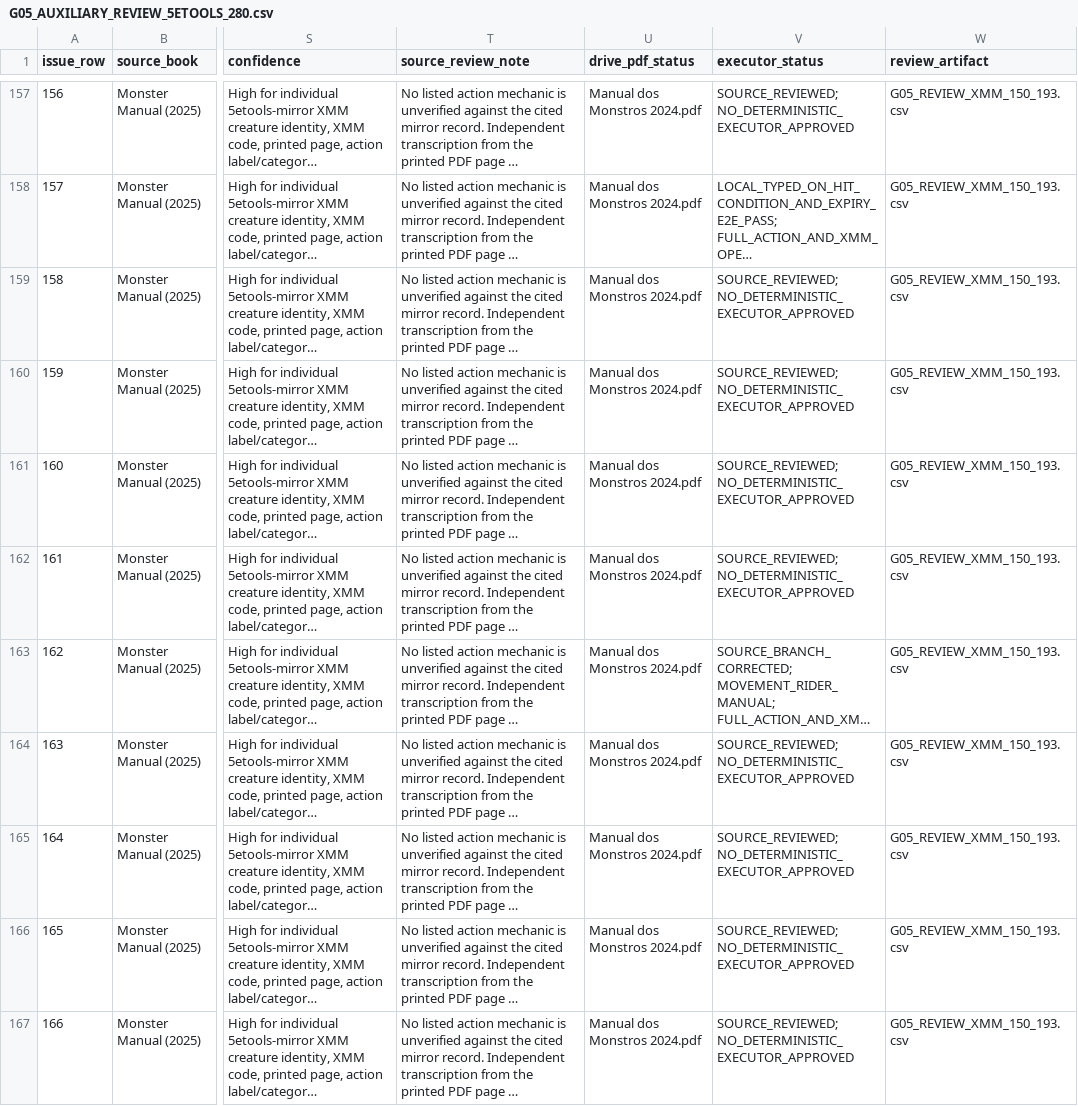
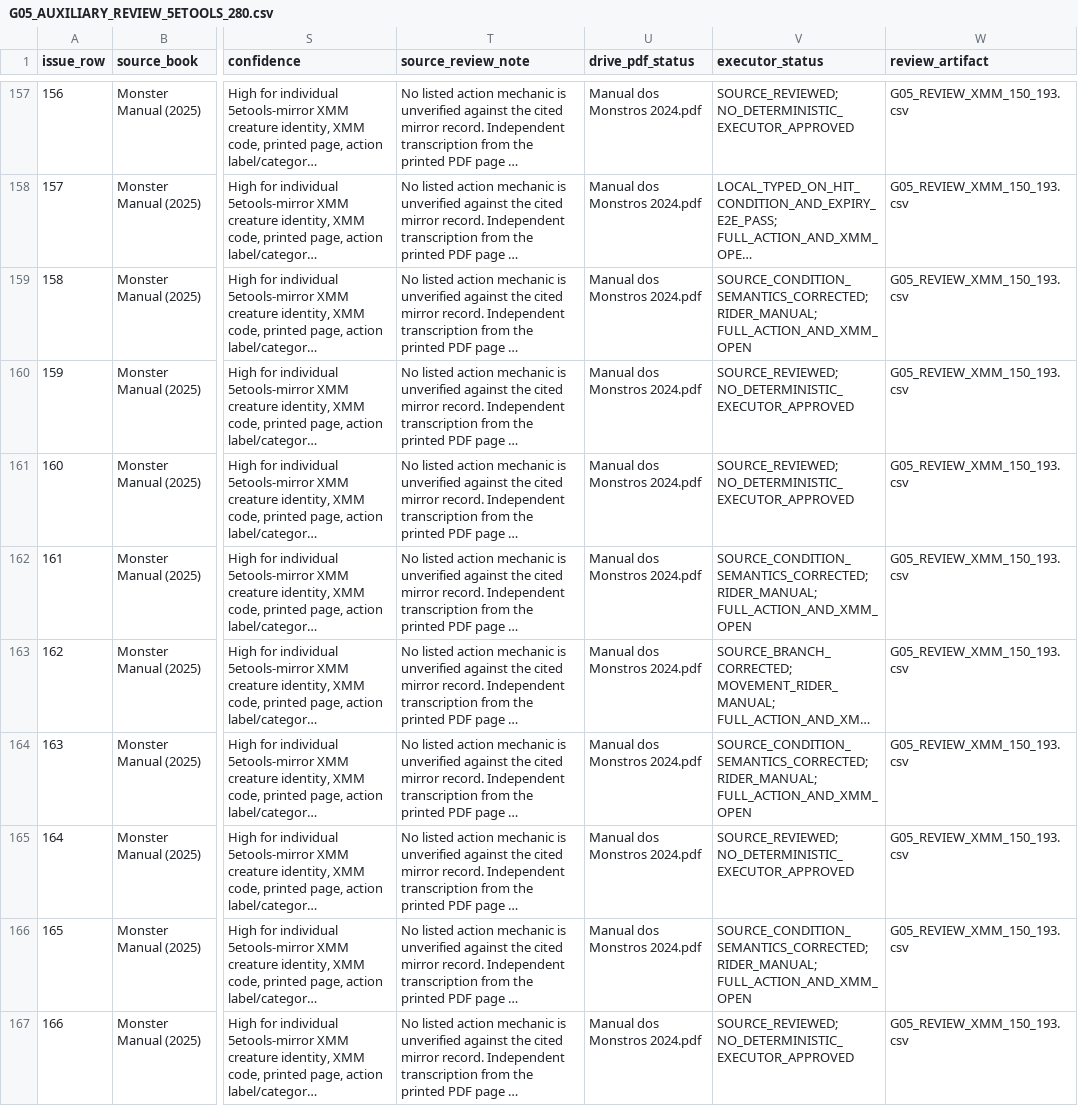
Before and after one commit to bra83/braseirobuild, a CSV file: dnd-normal/run247-mod005/G05_EVIDENCE/G05_AUXILIARY_REVIEW_5ETOOLS_280.csv, drawn as a sheet; only a part is shown, gaps mark what is left out; long unchanged cells end in …; the diff covers the shown part only; the diff names each change by its address in the sheet, - before the commit and + after, or states it on an @@ line.

Commit message:
docs(xmm): archive no-save condition correction

```diff
--- a/dnd-normal/run247-mod005/G05_EVIDENCE/G05_AUXILIARY_REVIEW_5ETOOLS_280.csv
+++ b/dnd-normal/run247-mod005/G05_EVIDENCE/G05_AUXILIARY_REVIEW_5ETOOLS_280.csv
-V159 (executor_status): SOURCE_REVIEWED; NO_DETERMINISTIC_EXECUTOR_APPROVED
+V159 (executor_status): SOURCE_CONDITION_SEMANTICS_CORRECTED; RIDER_MANUAL; FULL_ACTION_AND_XMM_OPEN
-V162 (executor_status): SOURCE_REVIEWED; NO_DETERMINISTIC_EXECUTOR_APPROVED
+V162 (executor_status): SOURCE_CONDITION_SEMANTICS_CORRECTED; RIDER_MANUAL; FULL_ACTION_AND_XMM_OPEN
-V164 (executor_status): SOURCE_REVIEWED; NO_DETERMINISTIC_EXECUTOR_APPROVED
+V164 (executor_status): SOURCE_CONDITION_SEMANTICS_CORRECTED; RIDER_MANUAL; FULL_ACTION_AND_XMM_OPEN
-V166 (executor_status): SOURCE_REVIEWED; NO_DETERMINISTIC_EXECUTOR_APPROVED
+V166 (executor_status): SOURCE_CONDITION_SEMANTICS_CORRECTED; RIDER_MANUAL; FULL_ACTION_AND_XMM_OPEN
```
Also changed, not shown: 23 edited cells elsewhere in this file, dnd-normal/run247-mod005/G05_EVIDENCE/G05_SOURCE_TO_EXECUTOR_MATRIX.csv, 9 other files.
